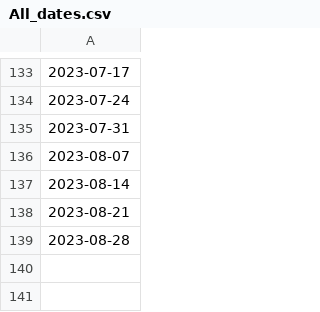
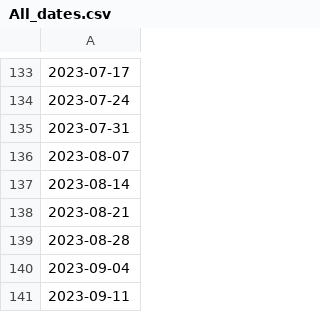
Before and after one commit to google-research/vaccination-search-insights, a CSV file: data/All_dates.csv, drawn as a sheet; only a part is shown, gaps mark what is left out.

```diff
--- a/data/All_dates.csv
+++ b/data/All_dates.csv
@@ -139 +139,3 @@
 2023-08-28
+2023-09-04
+2023-09-11
```
Also changed, not shown: data/Global_l0_vaccination_search_insights.csv, data/IE_vaccination_search_insights.csv.
